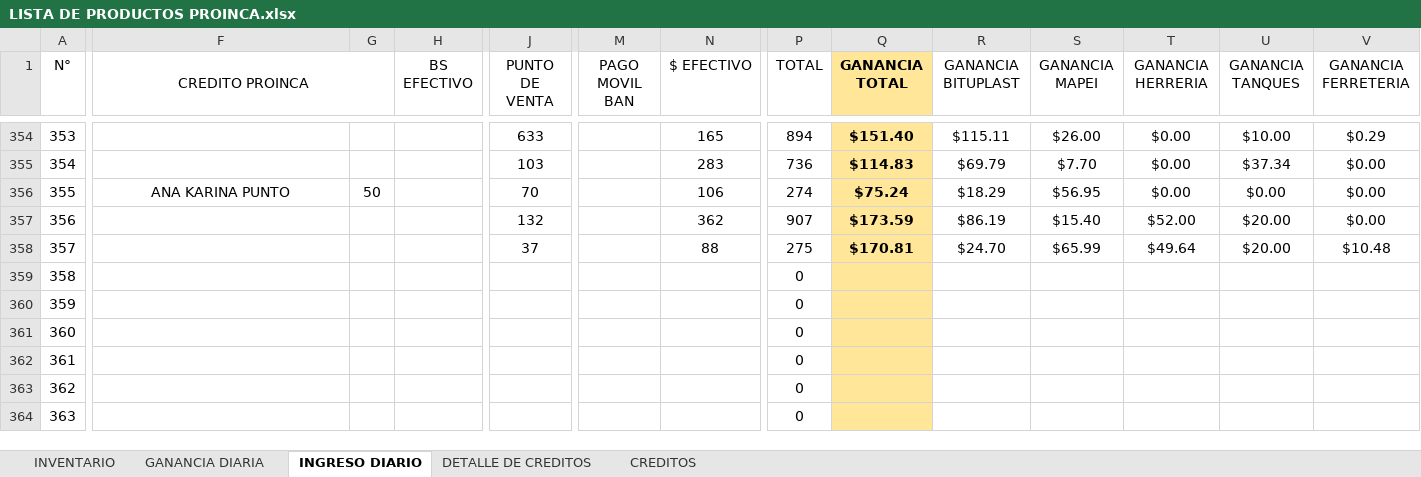
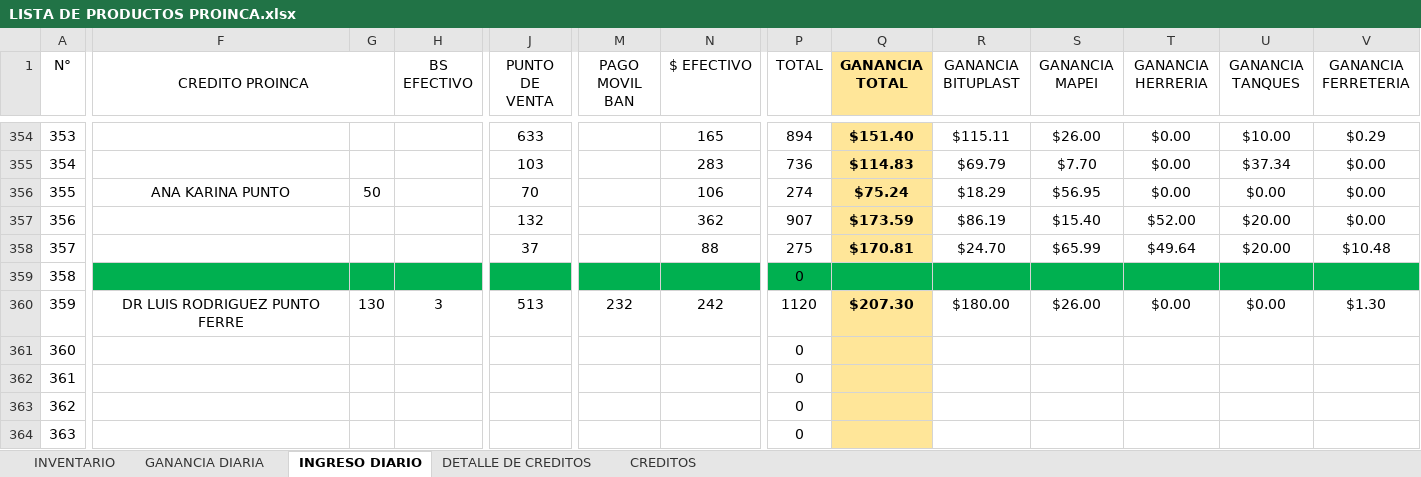
Before and after one commit to JPuente25/Proinca, an Excel workbook: LISTA DE PRODUCTOS PROINCA.xlsx, sheet INGRESO DIARIO, drawn as a sheet; only a part is shown, gaps mark what is left out; values as stored, in another font and other column widths than the file's, no borders; the diff covers the shown part only; the diff names each change by its address in the sheet, - before the commit and + after, or states it on an @@ line.

```diff
--- a/LISTA DE PRODUCTOS PROINCA.xlsx (sheet INGRESO DIARIO)
+++ b/LISTA DE PRODUCTOS PROINCA.xlsx (sheet INGRESO DIARIO)
-F359:P359 fill: none
+F359:P359 fill: #00B050
-Q359 fill: #FFE699
+Q359 fill: #00B050
-R359:V359 fill: none
+R359:V359 fill: #00B050
-F360 (CREDITO PROINCA): (empty)
+F360 (CREDITO PROINCA): DR LUIS RODRIGUEZ PUNTO FERRE
-G360: (empty)
+G360: 130
-H360 (BS EFECTIVO): (empty)
+H360 (BS EFECTIVO): 3
-J360 (PUNTO DE VENTA): (empty)
+J360 (PUNTO DE VENTA): 513
-M360 (PAGO MOVIL BAN): (empty)
+M360 (PAGO MOVIL BAN): 232
-N360 ($ EFECTIVO): (empty)
+N360 ($ EFECTIVO): 242
-P360 (TOTAL): 0
+P360 (TOTAL): 1120
-Q360 (GANANCIA TOTAL): (empty)
+Q360 (GANANCIA TOTAL): $207.30
-R360 (GANANCIA BITUPLAST): (empty)
+R360 (GANANCIA BITUPLAST): $180.00
-S360 (GANANCIA MAPEI): (empty)
+S360 (GANANCIA MAPEI): $26.00
-T360 (GANANCIA HERRERIA): (empty)
+T360 (GANANCIA HERRERIA): $0.00
-U360 (GANANCIA TANQUES): (empty)
+U360 (GANANCIA TANQUES): $0.00
-V360 (GANANCIA FERRETERIA): (empty)
+V360 (GANANCIA FERRETERIA): $1.30
```
Also changed, not shown: 1 edited cell and cell formats elsewhere in this sheet, sheet GANANCIA DIARIA, sheet CREDITOS, formulas that keep their value.
